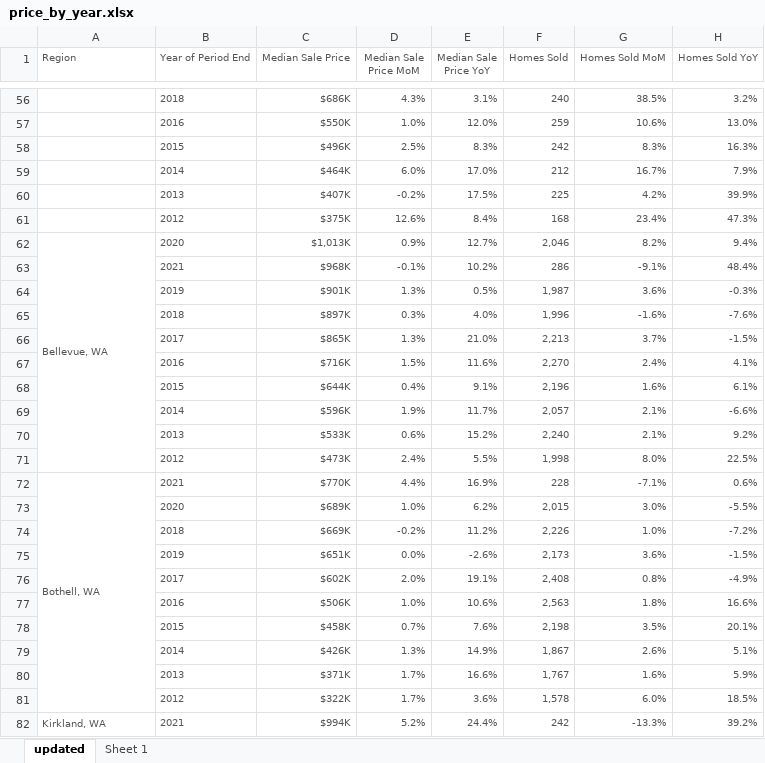
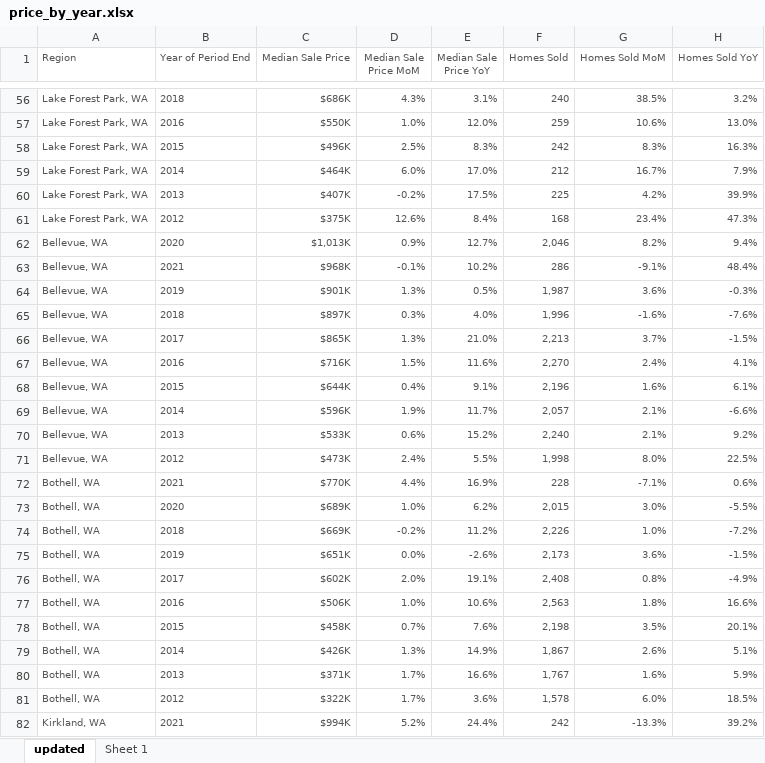
Before and after one commit to somyapanda/fintech-project-1, an Excel workbook: Resources/price_by_year.xlsx, sheet updated, drawn as a sheet; only a part is shown, gaps mark what is left out; values as stored, in another font and other column widths than the file's, no borders; the diff covers the shown part only; the diff names each change by its address in the sheet, - before the commit and + after, or states it on an @@ line.

```diff
--- a/Resources/price_by_year.xlsx (sheet updated)
+++ b/Resources/price_by_year.xlsx (sheet updated)
-A56:A61 (Region): (empty)
+A56:A61 (Region): Lake Forest Park, WA
-A62:A71 merged
-A63:A71 (Region): (empty)
+A63:A71 (Region): Bellevue, WA
-A72:A81 merged
-A73:A81 (Region): (empty)
+A73:A81 (Region): Bothell, WA
-A82:A91 merged
```
Also changed, not shown: 318 edited cells and merged cells elsewhere in this sheet, 2 other files.
